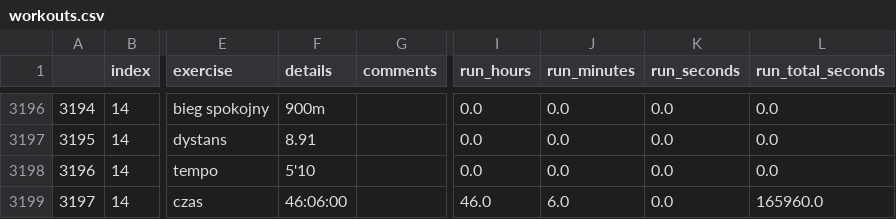
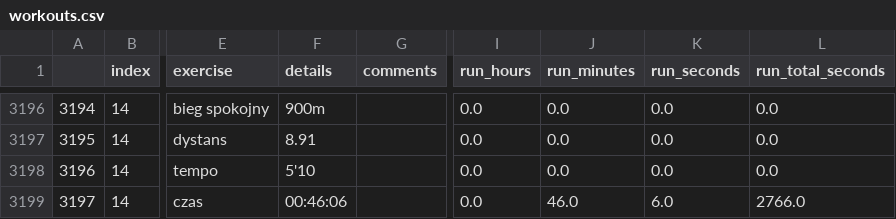
Before and after one commit to przemekolender/SportTracker, a CSV file: files/workouts.csv, drawn as a sheet; only a part is shown, gaps mark what is left out; the diff names each change by its address in the sheet, - before the commit and + after, or states it on an @@ line.

Commit message:
Update files, 23.01.2025 18:08

```diff
--- a/files/workouts.csv
+++ b/files/workouts.csv
-F3199 (details): 46:06:00
+F3199 (details): 00:46:06
-I3199 (run_hours): 46.0
+I3199 (run_hours): 0.0
-J3199 (run_minutes): 6.0
+J3199 (run_minutes): 46.0
-K3199 (run_seconds): 0.0
+K3199 (run_seconds): 6.0
-L3199 (run_total_seconds): 165960.0
+L3199 (run_total_seconds): 2766.0
```
